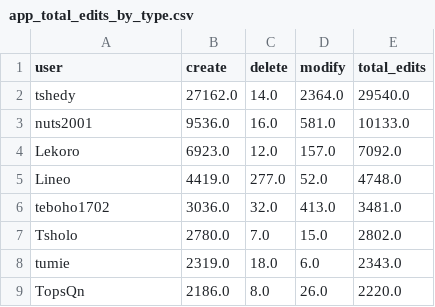
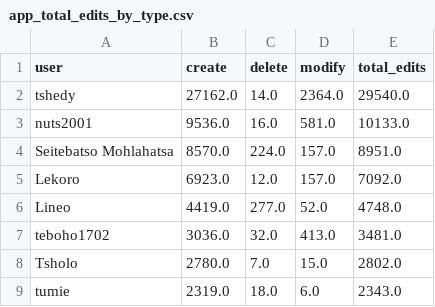
Before and after one commit to rustyb/osm-meta-util, a CSV file: app_total_edits_by_type.csv, drawn as a sheet; only a part is shown; the shorter side is filled out with more unchanged rows.

```diff
--- a/app_total_edits_by_type.csv
+++ b/app_total_edits_by_type.csv
@@ -3,2 +3,3 @@ tshedy,27162.0,14.0,2364.0,29540.0
 nuts2001,9536.0,16.0,581.0,10133.0
+Seitebatso Mohlahatsa,8570.0,224.0,157.0,8951.0
 Lekoro,6923.0,12.0,157.0,7092.0
```
Also changed, not shown: montly_app_tracking.csv, 3 other files.
